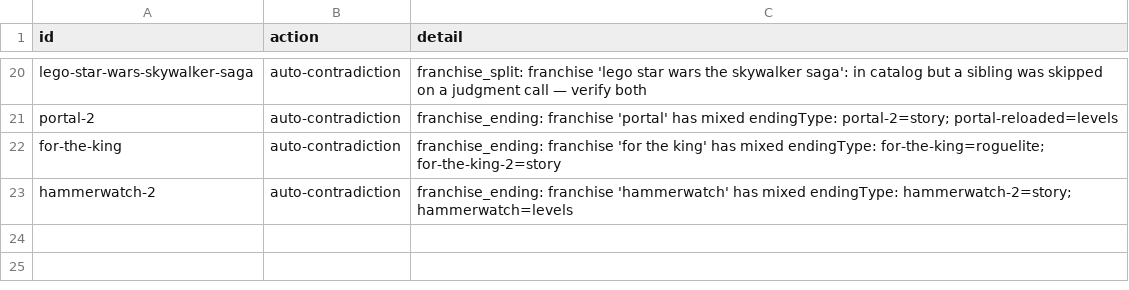
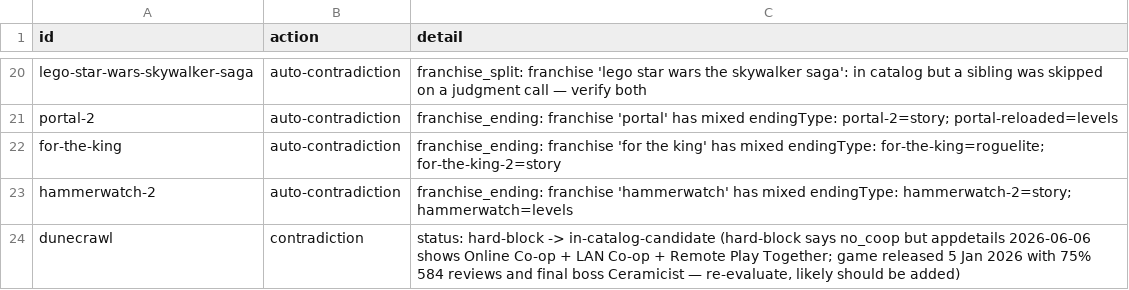
Before and after one commit to LoyEgor/pc-coop-games, a TSV file: .claude/skills/shared/owner-review.tsv, drawn as a sheet; only a part is shown, gaps mark what is left out; the diff names each change by its address in the sheet, - before the commit and + after, or states it on an @@ line.

```diff
--- a/.claude/skills/shared/owner-review.tsv
+++ b/.claude/skills/shared/owner-review.tsv
+row 24: dunecrawl | contradiction | status: hard-block -> in-catalog-candidate (hard-block says no_coop but appdetails 2026-06-06 shows Online Co-op + LAN Co-op + Remote Play Together; game released 5 Jan 2026 with 75% 584 reviews and final boss Ceramicist — re-evaluate, likely should be added)
```
Also changed, not shown: .claude/skills/shared/reeval.tsv, 1 other file.
